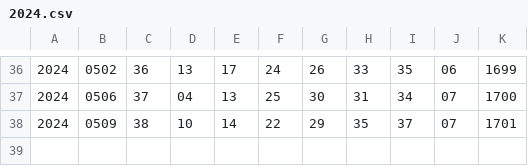
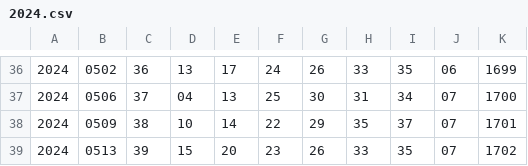
Before and after one commit to takmatsumoto1226/takmatsumoto, a CSV file: data/csv/power-38/2024.csv, drawn as a sheet; only a part is shown, gaps mark what is left out; the diff names each change by its address in the sheet, - before the commit and + after, or states it on an @@ line.

```diff
--- a/data/csv/power-38/2024.csv
+++ b/data/csv/power-38/2024.csv
+row 39: 2024 | 0513 | 39 | 15 | 20 | 23 | 26 | 33 | 35 | 07 | 1702
```
Also changed, not shown: data/csv/39-year/39-2024.csv, data/csv/4-star/2024.csv, 11 other files.
